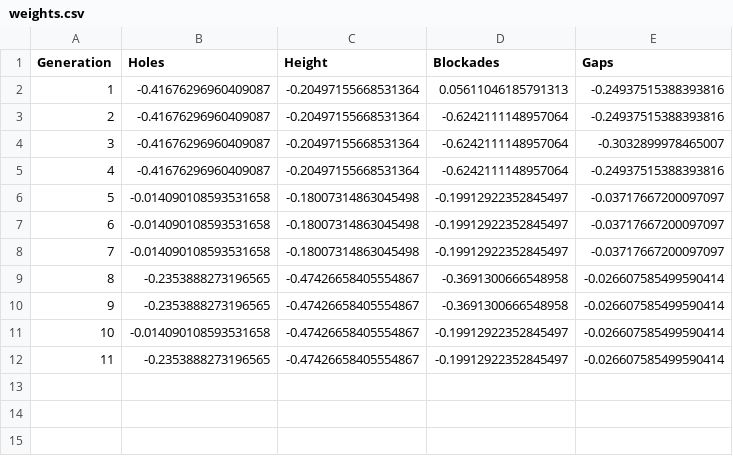
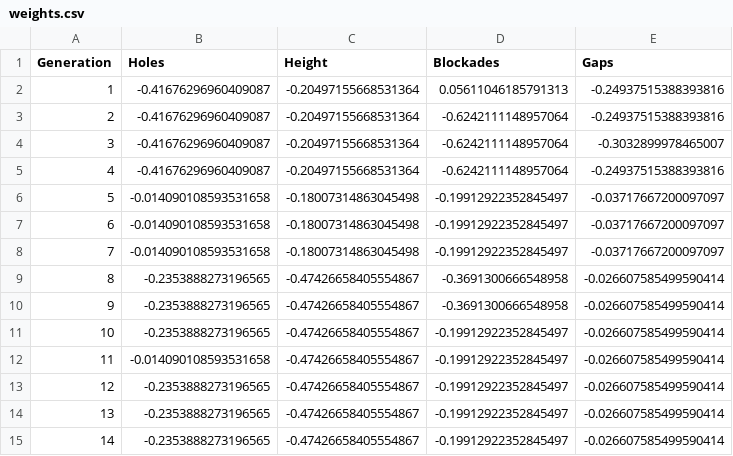
Before and after one commit to shaynair/geneural.net, a CSV file: genetic/templates/data/weights.csv, drawn as a sheet; addresses are those after the commit; the diff names each change by its address in the sheet, - before the commit and + after, or states it on an @@ line.

```diff
--- a/genetic/templates/data/weights.csv
+++ b/genetic/templates/data/weights.csv
+row 11: 10 | -0.2353888273196565 | -0.47426658405554867 | -0.19912922352845497 | -0.026607585499590414
@@ column A (Generation) renumbered between rows 12 and 13 @@
+row 14: 13 | -0.2353888273196565 | -0.47426658405554867 | -0.19912922352845497 | -0.026607585499590414
+row 15: 14 | -0.2353888273196565 | -0.47426658405554867 | -0.19912922352845497 | -0.026607585499590414
```
Also changed, not shown: 5 other files.
